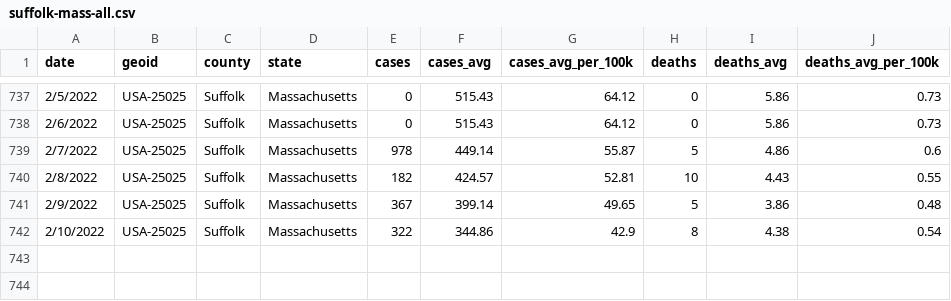
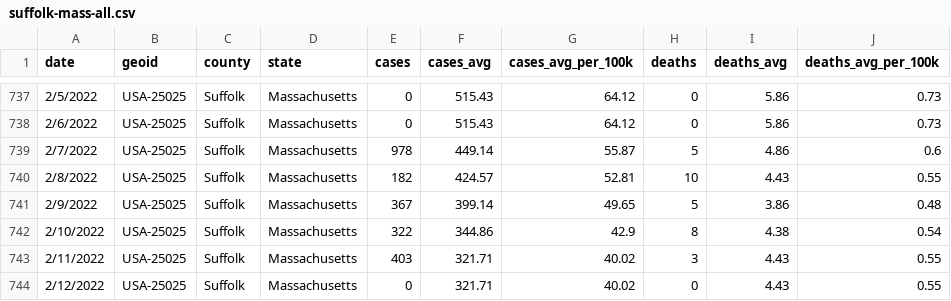
Before and after one commit to adalca/covid-mwra-cases, a CSV file: data/suffolk-mass-all.csv, drawn as a sheet; only a part is shown, gaps mark what is left out.

Commit message:
Update suffolk-mass-all.csv

```diff
--- a/data/suffolk-mass-all.csv
+++ b/data/suffolk-mass-all.csv
@@ -742 +742,3 @@ date,geoid,county,state,cases,cases_avg,cases_avg_per_100k,deaths,deaths_avg,dea
 2/10/2022,USA-25025,Suffolk,Massachusetts,322,344.86,42.9,8,4.38,0.54
+2/11/2022,USA-25025,Suffolk,Massachusetts,403,321.71,40.02,3,4.43,0.55
+2/12/2022,USA-25025,Suffolk,Massachusetts,0,321.71,40.02,0,4.43,0.55
```
